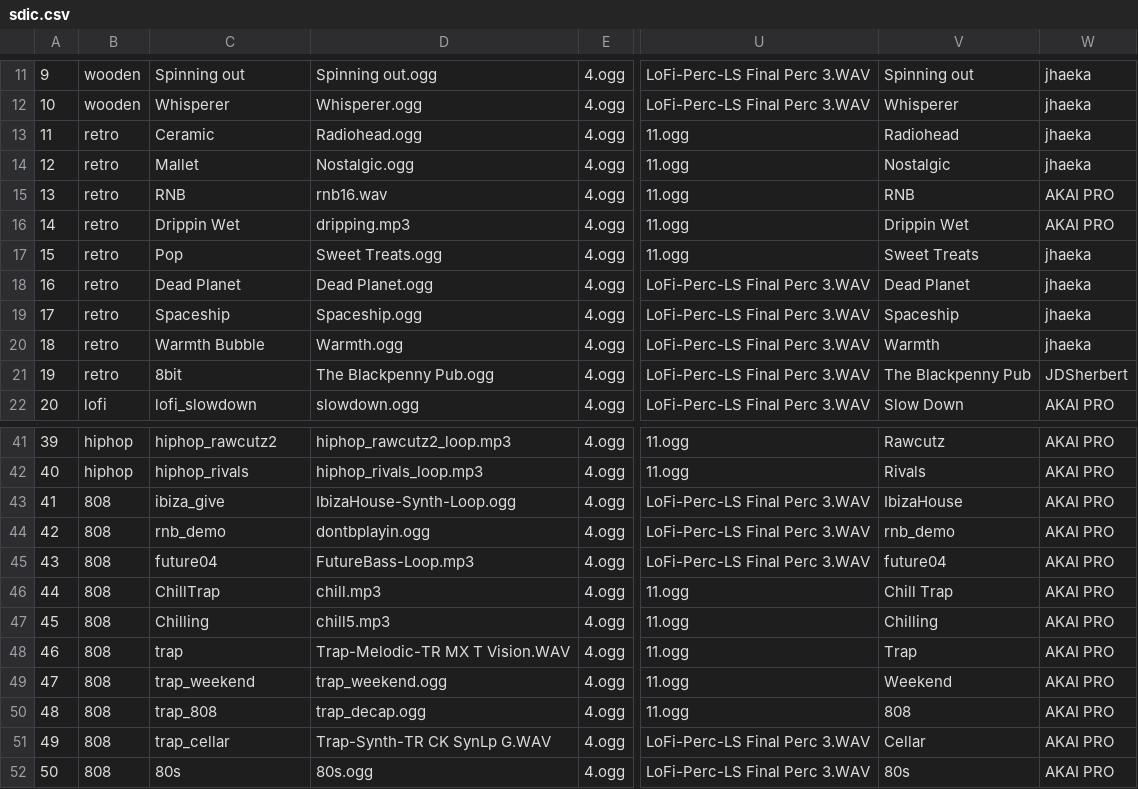
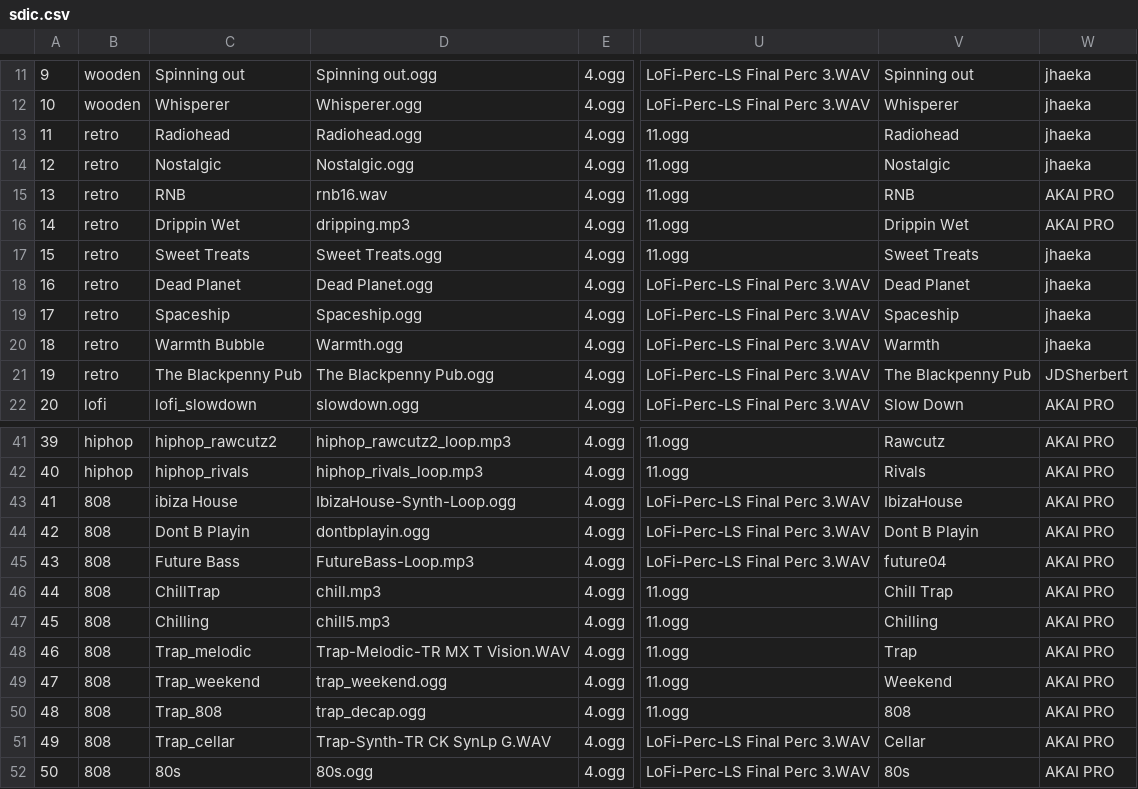
Before and after one commit to Radetzki87/web1, a CSV file: sdic.csv, drawn as a sheet; only a part is shown, gaps mark what is left out; the diff names each change by its address in the sheet, - before the commit and + after, or states it on an @@ line.

Commit message:
Update sdic.csv

```diff
--- a/sdic.csv
+++ b/sdic.csv
-C13: Ceramic
+C13: Radiohead
-C14: Mallet
+C14: Nostalgic
-C17: Pop
+C17: Sweet Treats
-C21: 8bit
+C21: The Blackpenny Pub
-C43: ibiza_give
+C43: ibiza House
-C44: rnb_demo
+C44: Dont B Playin
-V44: rnb_demo
+V44: Dont B Playin
-C45: future04
+C45: Future Bass
-C48: trap
+C48: Trap_melodic
-C49: trap_weekend
+C49: Trap_weekend
-C50: trap_808
+C50: Trap_808
-C51: trap_cellar
+C51: Trap_cellar
```
